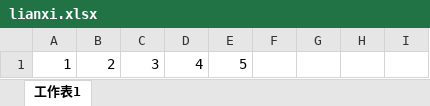
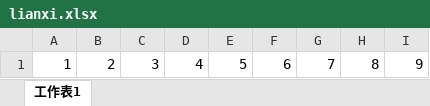
Before and after one commit to mouse33333/learngit, an Excel workbook: lianxi.xlsx, sheet 工作表1, drawn as a sheet; values as stored, in another font and other column widths than the file's, no borders; the diff names each change by its address in the sheet, - before the commit and + after, or states it on an @@ line.

Commit message:
7890

```diff
--- a/lianxi.xlsx (sheet 工作表1)
+++ b/lianxi.xlsx (sheet 工作表1)
-F1: (empty)
+F1: 6
-G1: (empty)
+G1: 7
-H1: (empty)
+H1: 8
-I1: (empty)
+I1: 9
```
